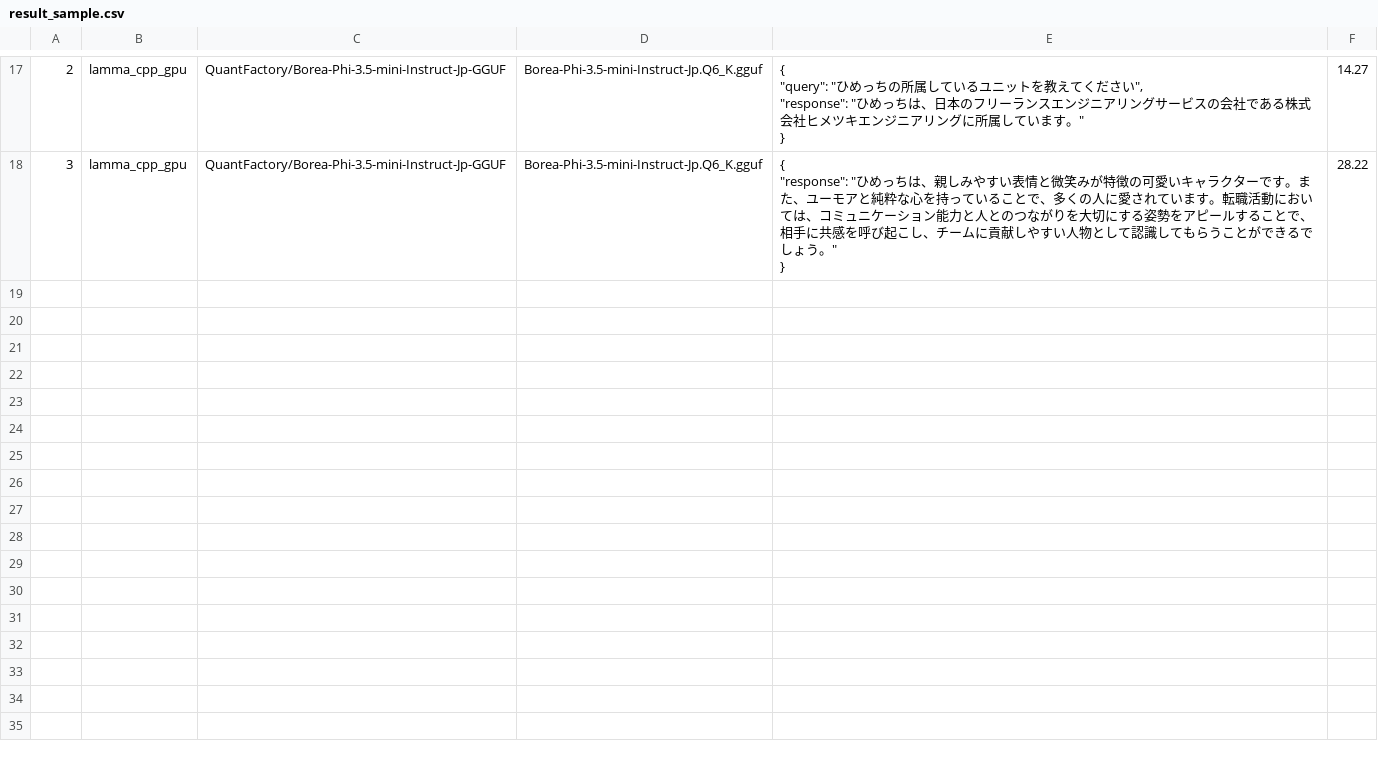
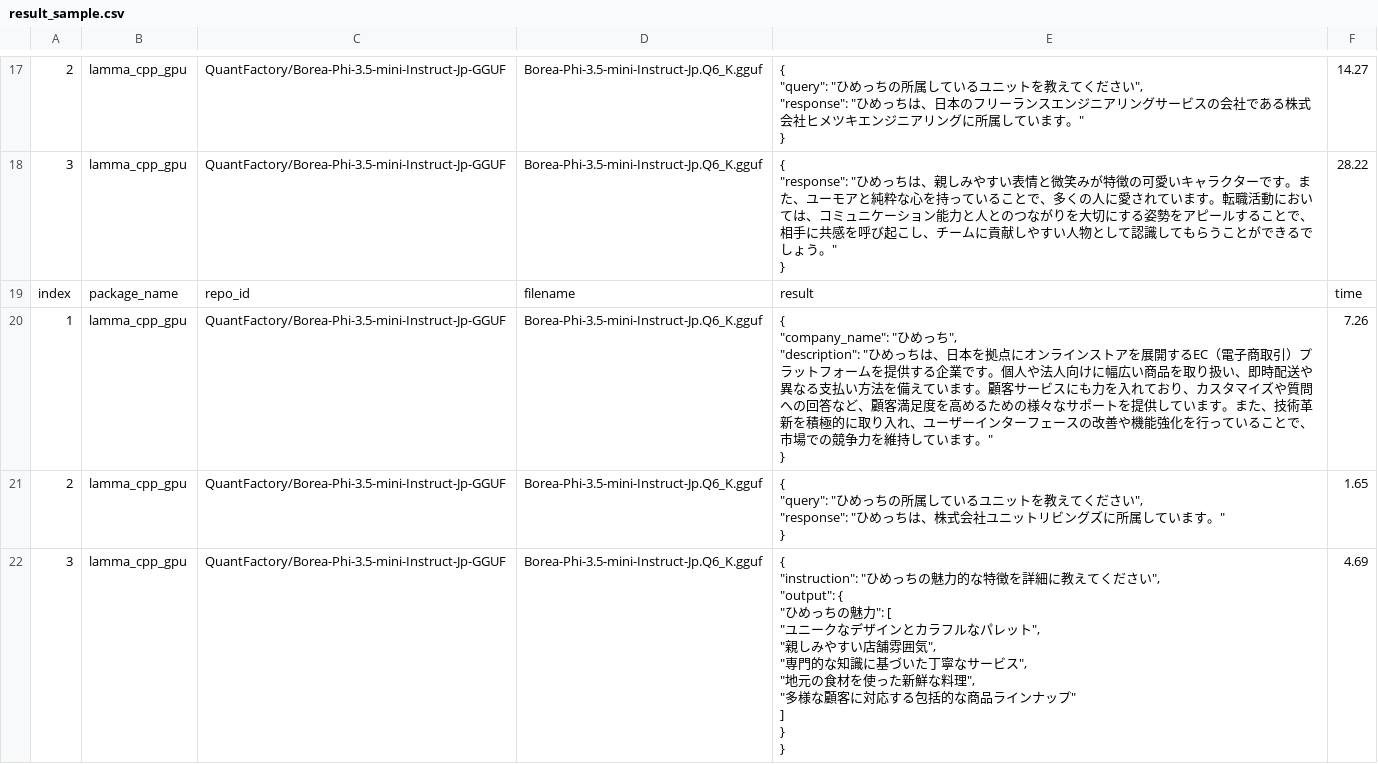
Before and after one commit to NamelessOgya/test-cpu-llm, a CSV file: output/result_sample.csv, drawn as a sheet; only a part is shown, gaps mark what is left out; ↵ is a line break in a cell; the diff names each change by its address in the sheet, - before the commit and + after, or states it on an @@ line.

```diff
--- a/output/result_sample.csv
+++ b/output/result_sample.csv
+row 19: index | package_name | repo_id | filename | result | time
+row 20: 1 | lamma_cpp_gpu | QuantFactory/Borea-Phi-3.5-mini-Instruct-Jp-GGUF | Borea-Phi-3.5-mini-Instruct-Jp.Q6_K.gguf | { ↵ "company_name": "ひめっち", ↵ "description": "ひめっちは、日本を拠点にオンラインストアを展開するEC（電子商取引）プラットフォームを提供する企業です。個人や法人向けに幅広い商品を取り扱い、即時配送や異なる支払い方法を備えています。顧客サービスにも力を入れており、カスタマイズや質問への回答など、顧客満足度を高めるための様々なサポートを提供しています。また、技術革新を積極的に取り入れ、ユーザーインターフェースの改善や機能強化を行っていることで、市場での競争力を維持しています。" ↵ } | 7.26
+row 21: 2 | lamma_cpp_gpu | QuantFactory/Borea-Phi-3.5-mini-Instruct-Jp-GGUF | Borea-Phi-3.5-mini-Instruct-Jp.Q6_K.gguf | { ↵ "query": "ひめっちの所属しているユニットを教えてください", ↵ "response": "ひめっちは、株式会社ユニットリビングズに所属しています。" ↵ } | 1.65
+row 22: 3 | lamma_cpp_gpu | QuantFactory/Borea-Phi-3.5-mini-Instruct-Jp-GGUF | Borea-Phi-3.5-mini-Instruct-Jp.Q6_K.gguf | { ↵ "instruction": "ひめっちの魅力的な特徴を詳細に教えてください", ↵ "output": { ↵ "ひめっちの魅力": [ ↵ "ユニークなデザインとカラフルなパレット", ↵ "親しみやすい店舗雰囲気", ↵ "専門的な知識に基づいた丁寧なサービス", ↵ "地元の食材を使った新鮮な料理", ↵ "多様な顧客に対応する包括的な商品ラインナップ" ↵ ] ↵ } ↵ } | 4.69
```
Also changed, not shown: 2 other files.
